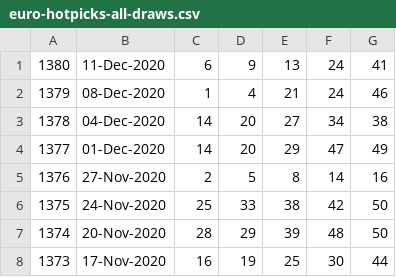
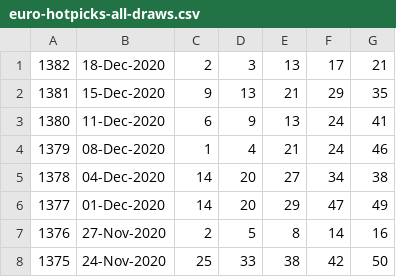
Before and after one commit to pastorcmentarny/DomJavaKB, a CSV file: data/lotto/euro-hotpicks-all-draws.csv, drawn as a sheet; only a part is shown; the shorter side is filled out with more unchanged rows.

```diff
--- a/data/lotto/euro-hotpicks-all-draws.csv
+++ b/data/lotto/euro-hotpicks-all-draws.csv
@@ -1 +1,3 @@
+1382,18-Dec-2020,2,3,13,17,21
+1381,15-Dec-2020,9,13,21,29,35
 1380,11-Dec-2020,6,9,13,24,41
```
Also changed, not shown: data/lotto/euro-all-draws.csv, data/lotto/lotto-hotpicks-all-draws.csv, 2 other files.
